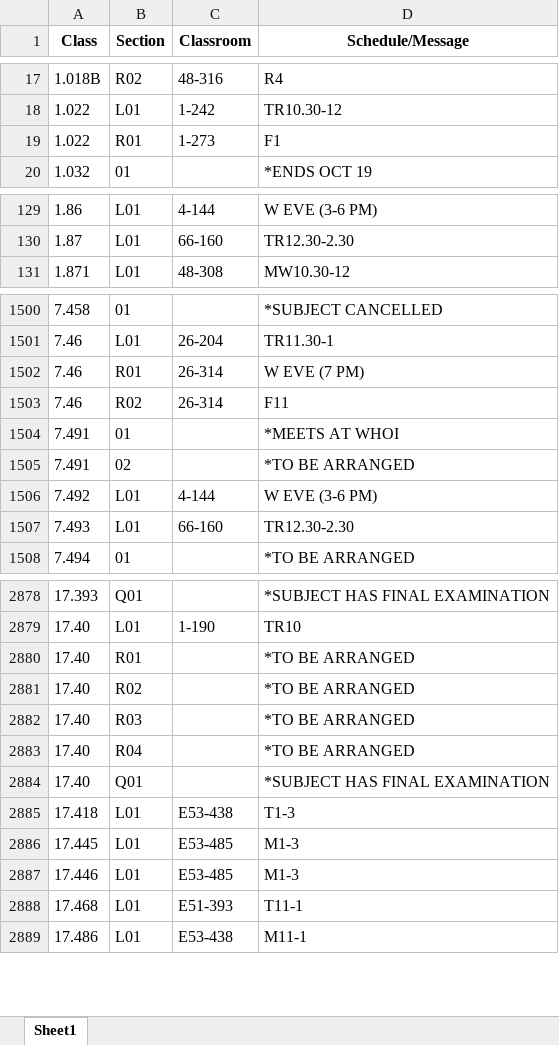
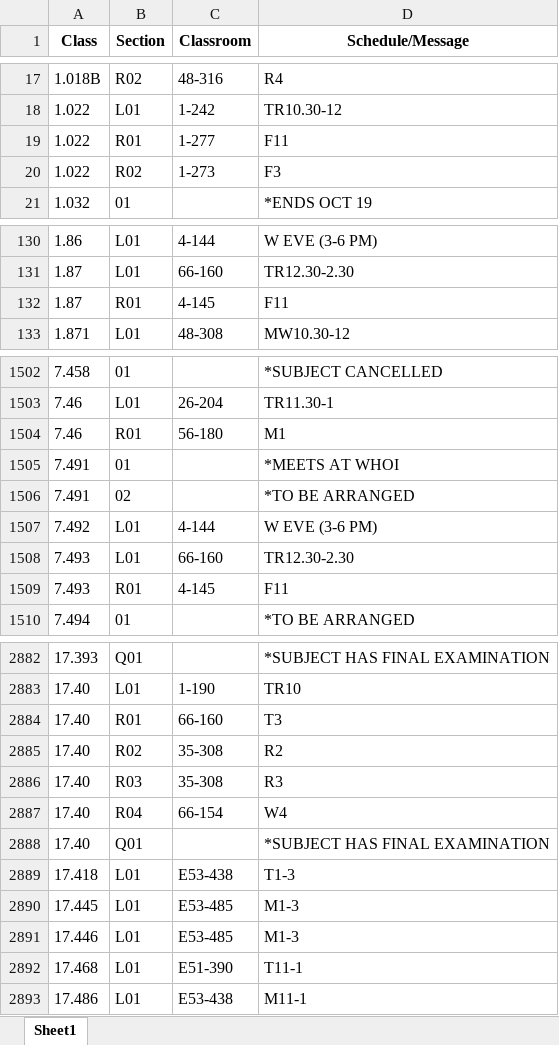
Before and after one commit to edfan/firehose, an Excel workbook: new_scripts/CSB.xlsx, sheet Sheet1, drawn as a sheet; only a part is shown, gaps mark what is left out; values as stored, in another font and other column widths than the file's, no borders; removed rows and columns are numbered as before the commit, all else as after; the diff covers the shown part only; the diff names each change by its address in the sheet, - before the commit and + after, or states it on an @@ line.

```diff
--- a/new_scripts/CSB.xlsx (sheet Sheet1)
+++ b/new_scripts/CSB.xlsx (sheet Sheet1)
-C19 (Classroom): 1-273
+C19 (Classroom): 1-277
-D19 (Schedule/Message): F1
+D19 (Schedule/Message): F11
+row 20: 1.022 | R02 | 1-273 | F3
+row 132: 1.87 | R01 | 4-145 | F11
-C1504 (Classroom): 26-314
+C1504 (Classroom): 56-180
-D1504 (Schedule/Message): W EVE (7 PM)
+D1504 (Schedule/Message): M1
-row 1503: 7.46 | R02 | 26-314 | F11
+row 1509: 7.493 | R01 | 4-145 | F11
-C2884 (Classroom): (empty)
+C2884 (Classroom): 66-160
-D2884 (Schedule/Message): *TO BE ARRANGED
+D2884 (Schedule/Message): T3
-C2885:C2886 (Classroom): (empty)
+C2885:C2886 (Classroom): 35-308
-D2885 (Schedule/Message): *TO BE ARRANGED
+D2885 (Schedule/Message): R2
-D2886 (Schedule/Message): *TO BE ARRANGED
+D2886 (Schedule/Message): R3
-C2887 (Classroom): (empty)
+C2887 (Classroom): 66-154
-D2887 (Schedule/Message): *TO BE ARRANGED
+D2887 (Schedule/Message): W4
-C2892 (Classroom): E51-393
+C2892 (Classroom): E51-390
```
Also changed, not shown: 11 added rows, 4 removed rows and 63 edited cells elsewhere in this sheet, 6 other files.
